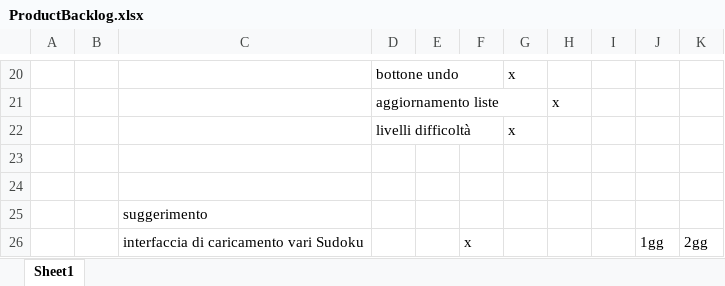
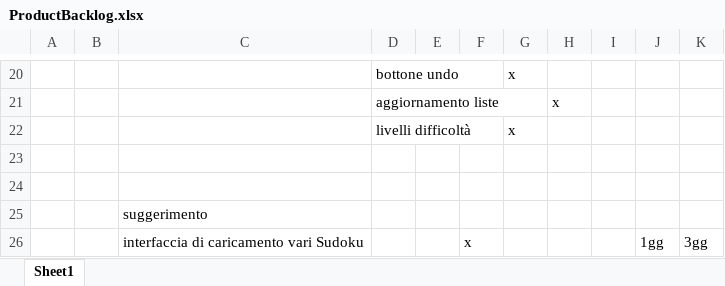
Before and after one commit to silviazandoli/progettoSudoku, an Excel workbook: ProductBacklog.xlsx, sheet Sheet1, drawn as a sheet; only a part is shown, gaps mark what is left out; values as stored, in another font and other column widths than the file's, no borders; the diff names each change by its address in the sheet, - before the commit and + after, or states it on an @@ line.

```diff
--- a/ProductBacklog.xlsx (sheet Sheet1)
+++ b/ProductBacklog.xlsx (sheet Sheet1)
-K26: 2gg
+K26: 3gg
```
Also changed, not shown: 1 other file.
